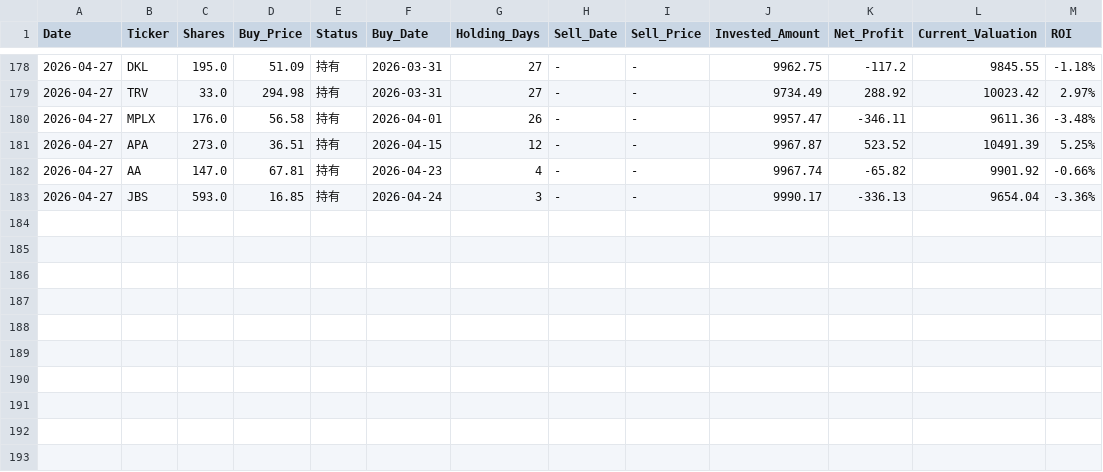
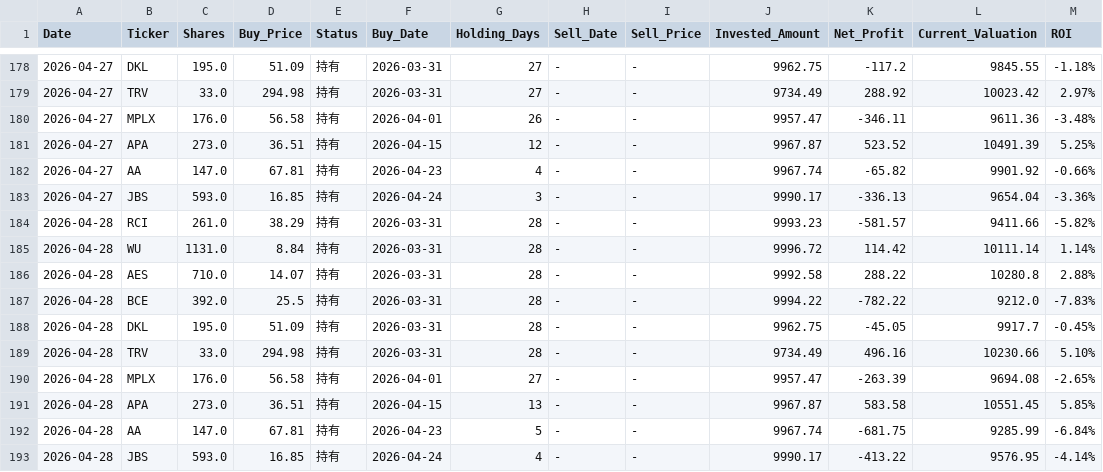
Before and after one commit to RayD-123/micro-quant-simulator, a CSV file: history_database/ledger_2026_04.csv, drawn as a sheet; only a part is shown, gaps mark what is left out; the diff names each change by its address in the sheet, - before the commit and + after, or states it on an @@ line.

```diff
--- a/history_database/ledger_2026_04.csv
+++ b/history_database/ledger_2026_04.csv
+row 184: 2026-04-28 | RCI | 261.0 | 38.29 | 持有 | 2026-03-31 | 28 | - | - | 9993.23 | -581.57 | 9411.66 | -5.82%
+row 185: 2026-04-28 | WU | 1131.0 | 8.84 | 持有 | 2026-03-31 | 28 | - | - | 9996.72 | 114.42 | 10111.14 | 1.14%
+row 186: 2026-04-28 | AES | 710.0 | 14.07 | 持有 | 2026-03-31 | 28 | - | - | 9992.58 | 288.22 | 10280.8 | 2.88%
+row 187: 2026-04-28 | BCE | 392.0 | 25.5 | 持有 | 2026-03-31 | 28 | - | - | 9994.22 | -782.22 | 9212.0 | -7.83%
+row 188: 2026-04-28 | DKL | 195.0 | 51.09 | 持有 | 2026-03-31 | 28 | - | - | 9962.75 | -45.05 | 9917.7 | -0.45%
+row 189: 2026-04-28 | TRV | 33.0 | 294.98 | 持有 | 2026-03-31 | 28 | - | - | 9734.49 | 496.16 | 10230.66 | 5.10%
+row 190: 2026-04-28 | MPLX | 176.0 | 56.58 | 持有 | 2026-04-01 | 27 | - | - | 9957.47 | -263.39 | 9694.08 | -2.65%
+row 191: 2026-04-28 | APA | 273.0 | 36.51 | 持有 | 2026-04-15 | 13 | - | - | 9967.87 | 583.58 | 10551.45 | 5.85%
+row 192: 2026-04-28 | AA | 147.0 | 67.81 | 持有 | 2026-04-23 | 5 | - | - | 9967.74 | -681.75 | 9285.99 | -6.84%
+row 193: 2026-04-28 | JBS | 593.0 | 16.85 | 持有 | 2026-04-24 | 4 | - | - | 9990.17 | -413.22 | 9576.95 | -4.14%
```
Also changed, not shown: daily_equity.csv, 3 other files.
